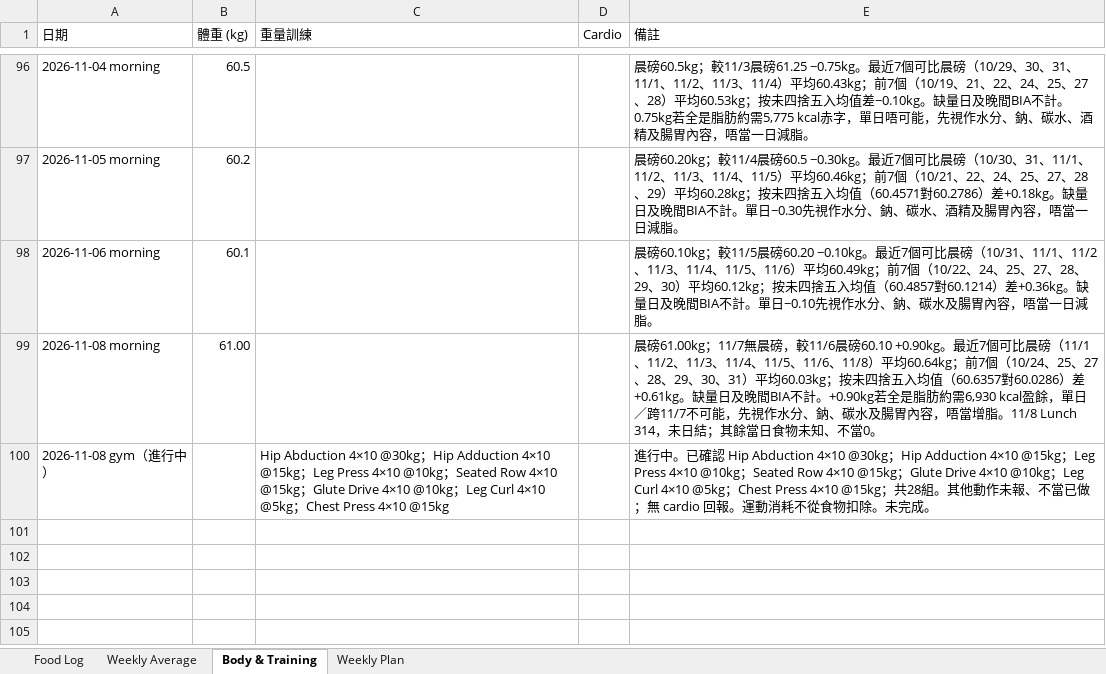
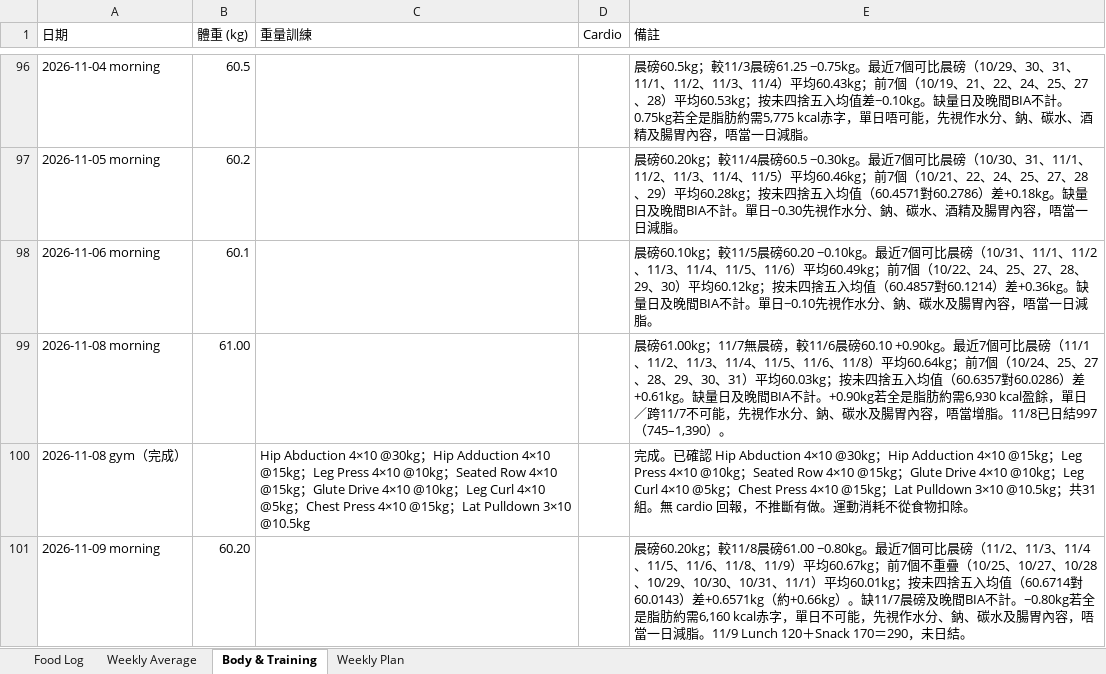
Before and after one commit to buzz-knittinpix/melodycheng622-cmyk.github.io, an Excel workbook: data/fitness_food_log.xlsx, sheet Body & Training, drawn as a sheet; only a part is shown, gaps mark what is left out; values as stored, in another font and other column widths than the file's, no borders; the diff names each change by its address in the sheet, - before the commit and + after, or states it on an @@ line.

Commit message:
Close Nov 8 and open the Nov 9 week
Nov 8 gym is complete at 31 sets, including Lat Pulldown 3×10 @10.5kg, and the day is closed at 997 (745–1,390). Nov 9 stays unclosed at 290, with morning weight 60.20. Correct the seven-reading comparison to non-overlapping means: 60.6714 versus 60.0143, +0.6571.

```diff
--- a/data/fitness_food_log.xlsx (sheet Body & Training)
+++ b/data/fitness_food_log.xlsx (sheet Body & Training)
-E99 (備註): …增脂。11/8 Lunch 314，未日結；其餘當日食物未知、不當0。
+E99 (備註): …增脂。11/8已日結997（745–1,390）。
-A100 (日期): 2026-11-08 gym（進行中）
+A100 (日期): 2026-11-08 gym（完成）
-C100 (重量訓練): …4×10 @15kg
+C100 (重量訓練): …4×10 @15kg；Lat Pulldown 3×10 @10.5kg
-E100 (備註): 進行中。已確認 Hip Abduction 4×10 @30kg；Hip Adduction 4×10 @15kg；Leg Press 4×10 @10kg；Seated Row 4×10 @15kg；Glute Drive 4×10 @10kg；Leg Curl 4×10 @5kg；Chest Press 4×10 @15kg；共28組。其他動作未報、不當已做；無 cardio 回報。運動消耗不從食物扣除。未完成。
+E100 (備註): 完成。已確認 Hip Abduction 4×10 @30kg；Hip Adduction 4×10 @15kg；Leg Press 4×10 @10kg；Seated Row 4×10 @15kg；Glute Drive 4×10 @10kg；Leg Curl 4×10 @5kg；Chest Press 4×10 @15kg；Lat Pulldown 3×10 @10.5kg；共31組。無 cardio 回報，不推斷有做。運動消耗不從食物扣除。
+row 101: 2026-11-09 morning | 60.20 |  |  | 晨磅60.20kg；較11/8晨磅61.00 −0.80kg。最近7個可比晨磅（11/2、11/3、11/4、11/5、11/6、11/8、11/9）平均60.67kg；前7個不重疊（10/25、10/27、10/28、10/29、10/30、10/31、11/1）平均60.01kg；按未四捨五入均值（60.6714對60.0143）差+0.6571kg（約+0.66kg）。缺11/7晨磅及晚間BIA不計。−0.80kg若全是脂肪約需6,160 kcal赤字，單日不可能，先視作水分、鈉、碳水及腸胃內容，唔當一日減脂。11/9 Lunch 120＋Snack 170＝290，未日結。
```
Also changed, not shown: sheet Food Log, sheet Weekly Average, sheet Weekly Plan, 6 other files.
